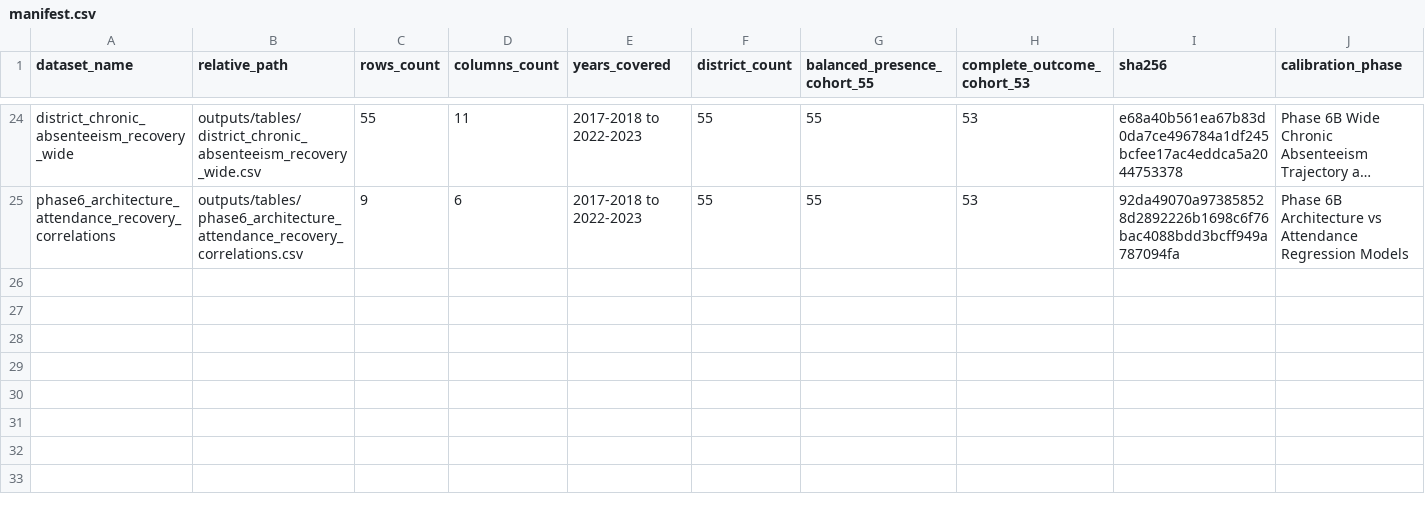
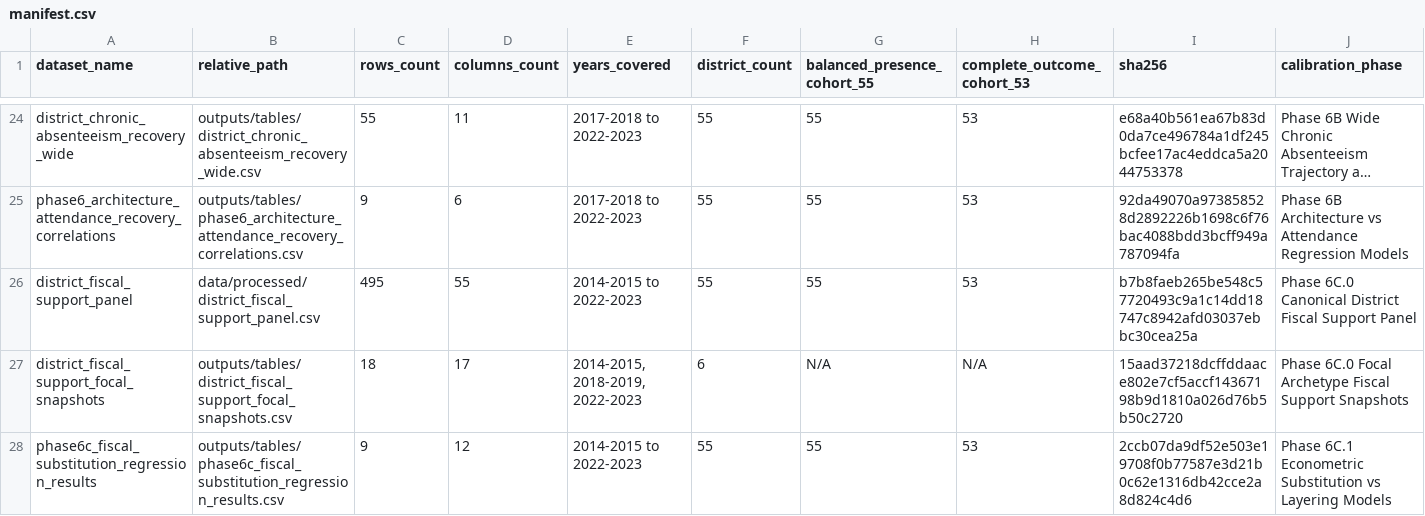
Before and after one commit to admiralorbiter/computational-sketchbook, a CSV file: 2026/2026-10-01-kc-admin-staffing-decomposition/data/manifest.csv, drawn as a sheet; only a part is shown, gaps mark what is left out; long unchanged cells end in …; rows hold the shown columns only; the diff names each change by its address in the sheet, - before the commit and + after, or states it on an @@ line.

Commit message:
feat(kc-admin): calibrate 6B wording, construct 6C.0 fiscal support panel, and estimate 6C.1 substitution models

```diff
--- a/2026/2026-10-01-kc-admin-staffing-decomposition/data/manifest.csv
+++ b/2026/2026-10-01-kc-admin-staffing-decomposition/data/manifest.csv
+row 26: district_fiscal_support_panel | data/processed/district_fiscal_support_panel.csv | 495 | 55 | 2014-2015 to 2022-2023 | 55 | 55 | 53 | b7b8faeb265be548c57720493c9a1c14dd18747c8942afd03037ebbc30cea25a | Phase 6C.0 Canonical District Fiscal Support Panel
+row 27: district_fiscal_support_focal_snapshots | outputs/tables/district_fiscal_support_focal_snapshots.csv | 18 | 17 | 2014-2015, 2018-2019, 2022-2023 | 6 | N/A | N/A | 15aad37218dcffddaace802e7cf5accf14367198b9d1810a026d76b5b50c2720 | Phase 6C.0 Focal Archetype Fiscal Support Snapshots
+row 28: phase6c_fiscal_substitution_regression_results | outputs/tables/phase6c_fiscal_substitution_regression_results.csv | 9 | 12 | 2014-2015 to 2022-2023 | 55 | 55 | 53 | 2ccb07da9df52e503e19708f0b77587e3d21b0c62e1316db42cce2a8d824c4d6 | Phase 6C.1 Econometric Substitution vs Layering Models
```
Also changed, not shown: 11 other files.
